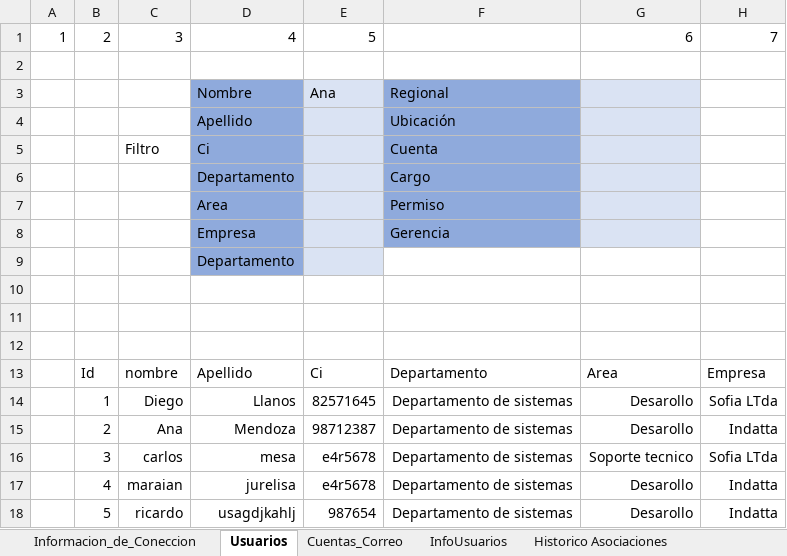
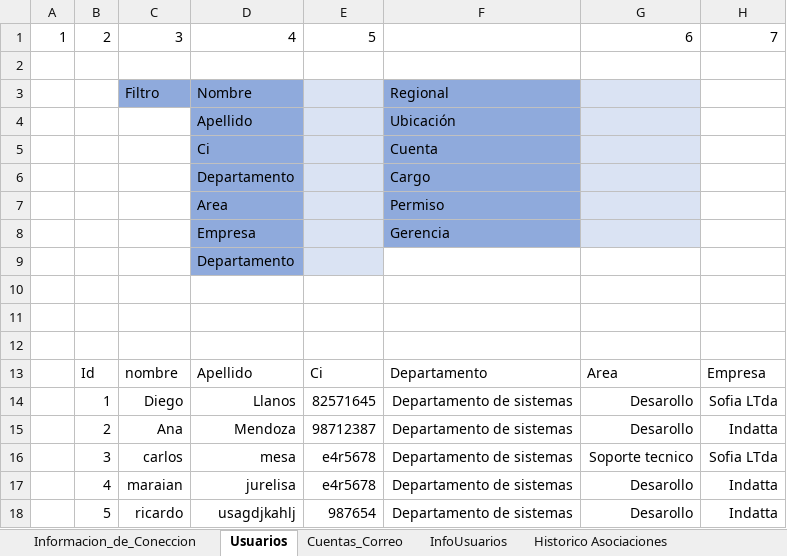
Before and after one commit to llanos1205/Sofia_Inv, an Excel workbook: INVENTARIO_GST.xlsm, sheet Usuarios, drawn as a sheet; only a part is shown; values as stored, in another font and other column widths than the file's, no borders; charts and pictures and table styles not drawn; the diff names each change by its address in the sheet, - before the commit and + after, or states it on an @@ line.

```diff
--- a/INVENTARIO_GST.xlsm (sheet Usuarios)
+++ b/INVENTARIO_GST.xlsm (sheet Usuarios)
-C3: (empty)
+C3: Filtro
-C3 fill: none
+C3 fill: #8FAADC
-E3: Ana
+E3: (empty)
-C5: Filtro
+C5: (empty)
```
Also changed, not shown: sheet Historico Asociaciones, sheet Cuentas_Correo, sheet Auditoria, charts or pictures, 8 other files.
